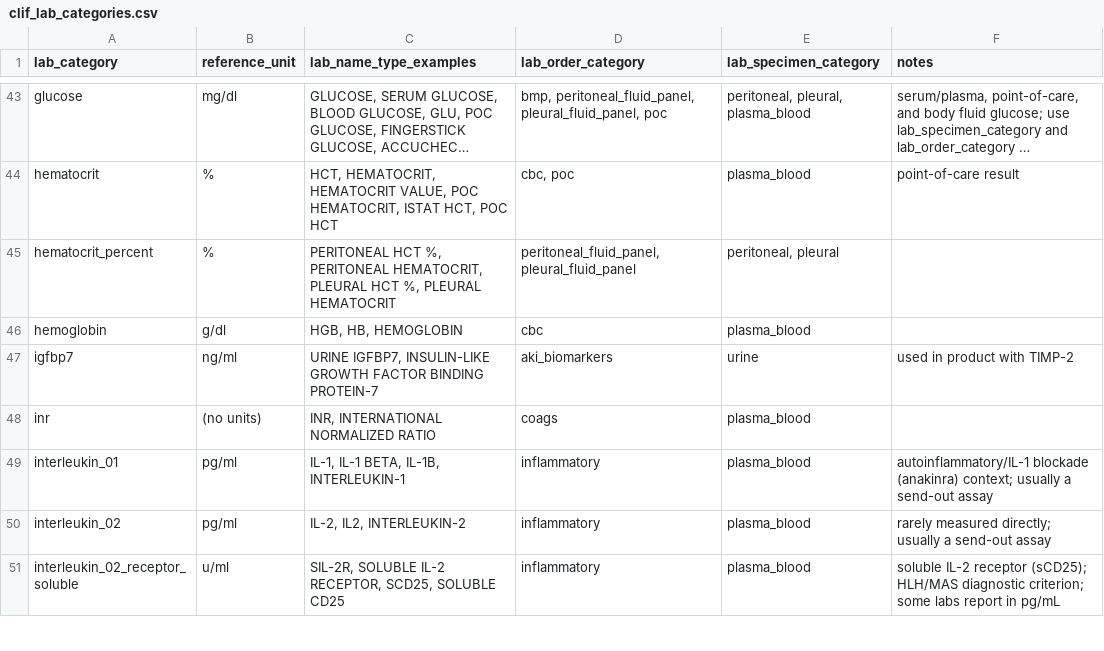
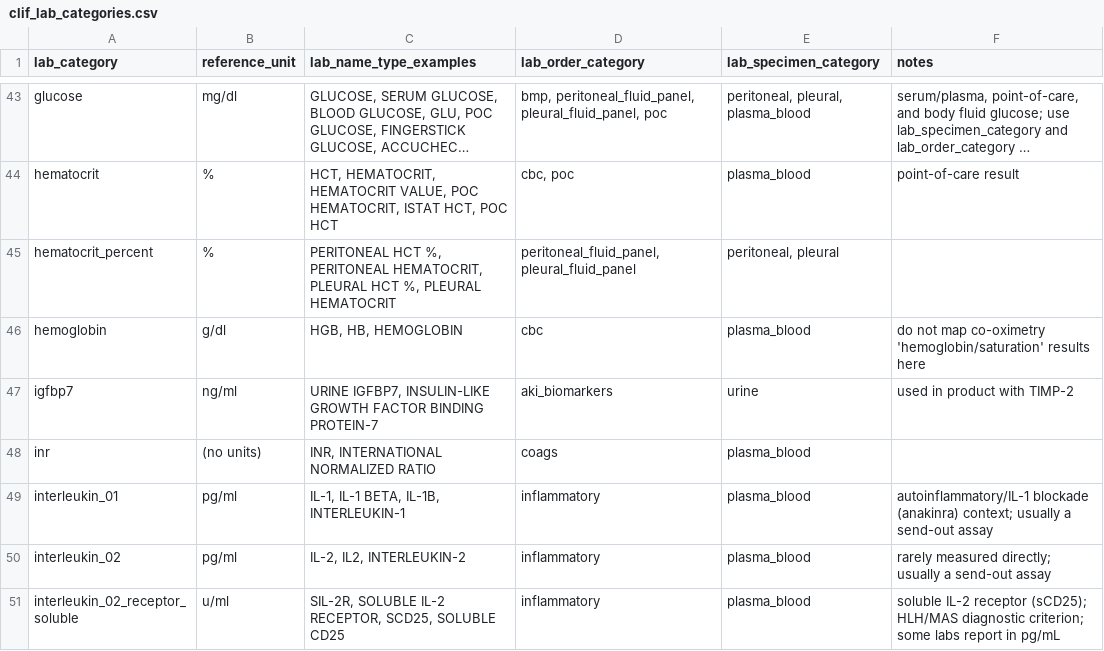
Before and after one commit to Common-Longitudinal-ICU-data-Format/CLIF, a CSV file: mCIDE/labs/clif_lab_categories.csv, drawn as a sheet; only a part is shown, gaps mark what is left out; long unchanged cells end in ….

Commit message:
doc(labs): add note to exclude hemoglob saturations

```diff
--- a/mCIDE/labs/clif_lab_categories.csv
+++ b/mCIDE/labs/clif_lab_categories.csv
@@ -45,3 +45,3 @@ hematocrit,%,"HCT, HEMATOCRIT, HEMATOCRIT VALUE, POC HEMATOCRIT, ISTAT HCT, POC
 hematocrit_percent,%,"PERITONEAL HCT %, PERITONEAL HEMATOCRIT, PLEURAL HCT %, PLEURAL HEMATOCRIT","peritoneal_fluid_panel, pleural_fluid_panel","peritoneal, pleural",
-hemoglobin,g/dl,"HGB, HB, HEMOGLOBIN",cbc,plasma_blood,
+hemoglobin,g/dl,"HGB, HB, HEMOGLOBIN",cbc,plasma_blood,do not map co-oximetry 'hemoglobin/saturation' results here
 igfbp7,ng/ml,"URINE IGFBP7, INSULIN-LIKE GROWTH FACTOR BINDING PROTEIN-7",aki_biomarkers,urine,used in product with TIMP-2
```
